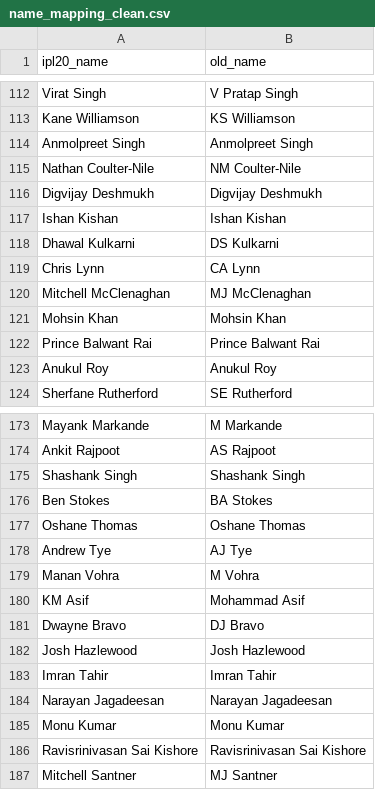
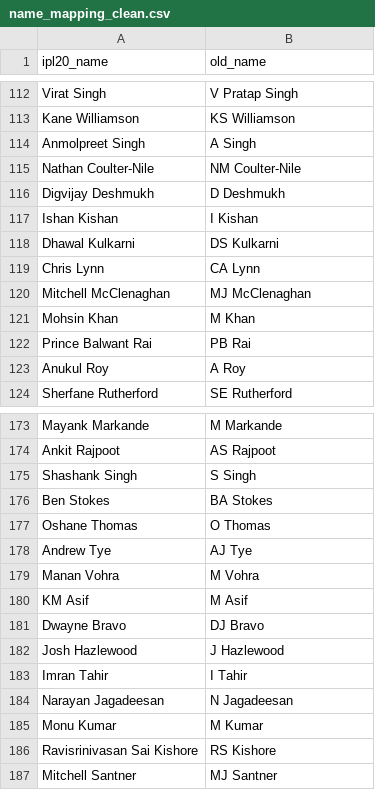
Before and after one commit to abhishek374/dream11, a CSV file: ipl20/name_mapping_clean.csv, drawn as a sheet; only a part is shown, gaps mark what is left out; the diff covers the shown part only.

```diff
--- a/ipl20/name_mapping_clean.csv
+++ b/ipl20/name_mapping_clean.csv
@@ -113,6 +113,6 @@ Virat Singh,V Pratap Singh
 Kane Williamson,KS Williamson
-Anmolpreet Singh,Anmolpreet Singh
+Anmolpreet Singh,A Singh
 Nathan Coulter-Nile,NM Coulter-Nile
-Digvijay Deshmukh,Digvijay Deshmukh
-Ishan Kishan,Ishan Kishan
+Digvijay Deshmukh,D Deshmukh
+Ishan Kishan,I Kishan
 Dhawal Kulkarni,DS Kulkarni
@@ -120,5 +120,5 @@ Chris Lynn,CA Lynn
 Mitchell McClenaghan,MJ McClenaghan
-Mohsin Khan,Mohsin Khan
-Prince Balwant Rai,Prince Balwant Rai
-Anukul Roy,Anukul Roy
+Mohsin Khan,M Khan
+Prince Balwant Rai,PB Rai
+Anukul Roy,A Roy
 Sherfane Rutherford,SE Rutherford
@@ -174,14 +174,14 @@ Mayank Markande,M Markande
 Ankit Rajpoot,AS Rajpoot
-Shashank Singh,Shashank Singh
+Shashank Singh,S Singh
 Ben Stokes,BA Stokes
-Oshane Thomas,Oshane Thomas
+Oshane Thomas,O Thomas
 Andrew Tye,AJ Tye
 Manan Vohra,M Vohra
-KM Asif,Mohammad Asif
+KM Asif,M Asif
 Dwayne Bravo,DJ Bravo
-Josh Hazlewood,Josh Hazlewood
-Imran Tahir,Imran Tahir
-Narayan Jagadeesan,Narayan Jagadeesan
-Monu Kumar,Monu Kumar
-Ravisrinivasan Sai Kishore,Ravisrinivasan Sai Kishore
+Josh Hazlewood,J Hazlewood
+Imran Tahir,I Tahir
+Narayan Jagadeesan,N Jagadeesan
+Monu Kumar,M Kumar
+Ravisrinivasan Sai Kishore,RS Kishore
 Mitchell Santner,MJ Santner
```
Also changed, not shown: 45 edited cells elsewhere in this file, Data/ipl_squad_points.csv, Data/model_prediction.csv, 13 other files.
